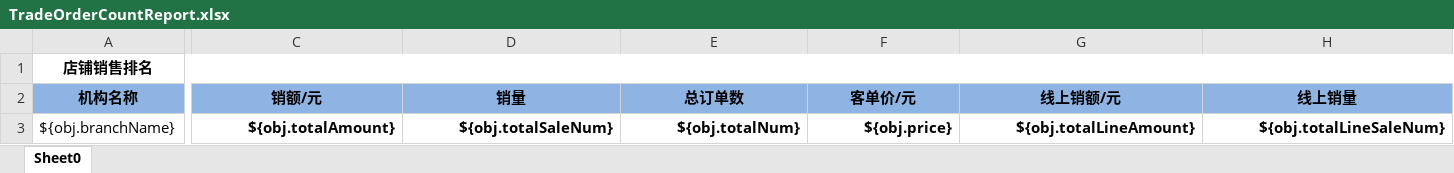
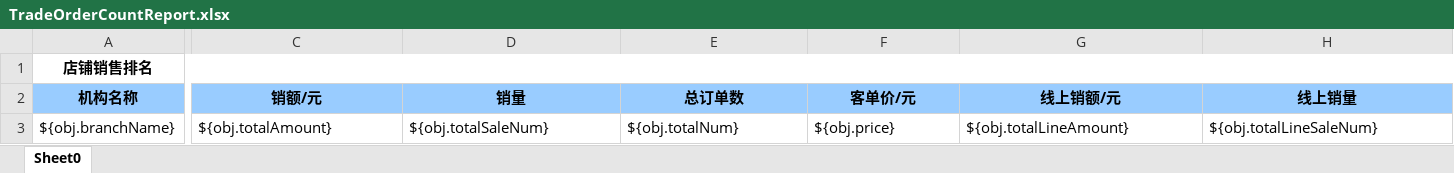
Before and after one commit to zly1988203/easyUI-web, an Excel workbook: src/main/resources/template/excel/export/TradeOrderCountReport.xlsx, sheet Sheet0, drawn as a sheet; only a part is shown, gaps mark what is left out; values as stored, in another font and other column widths than the file's, no borders; the diff covers the shown part only; the diff names each change by its address in the sheet, - before the commit and + after, or states it on an @@ line.

```diff
--- a/src/main/resources/template/excel/export/TradeOrderCountReport.xlsx (sheet Sheet0)
+++ b/src/main/resources/template/excel/export/TradeOrderCountReport.xlsx (sheet Sheet0)
-A2:H2 fill: #8EB4E3
+A2:H2 fill: #99CCFF
@@ C3:H3 bold: on → off, alignment: right → left @@
```
Also changed, not shown: cell formats elsewhere in this sheet, src/main/resources/template/excel/export/goodsOutInDetailReport.xlsx, src/main/resources/template/excel/export/goodsSaleAmountReport.xlsx, 26 other files.
